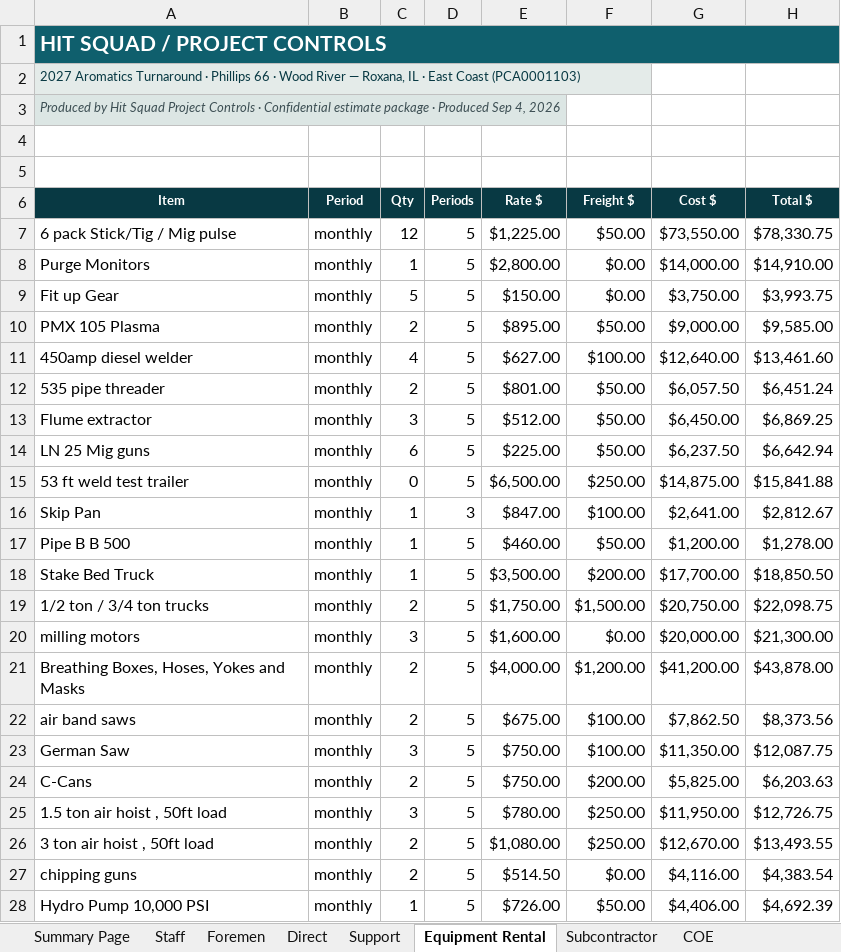
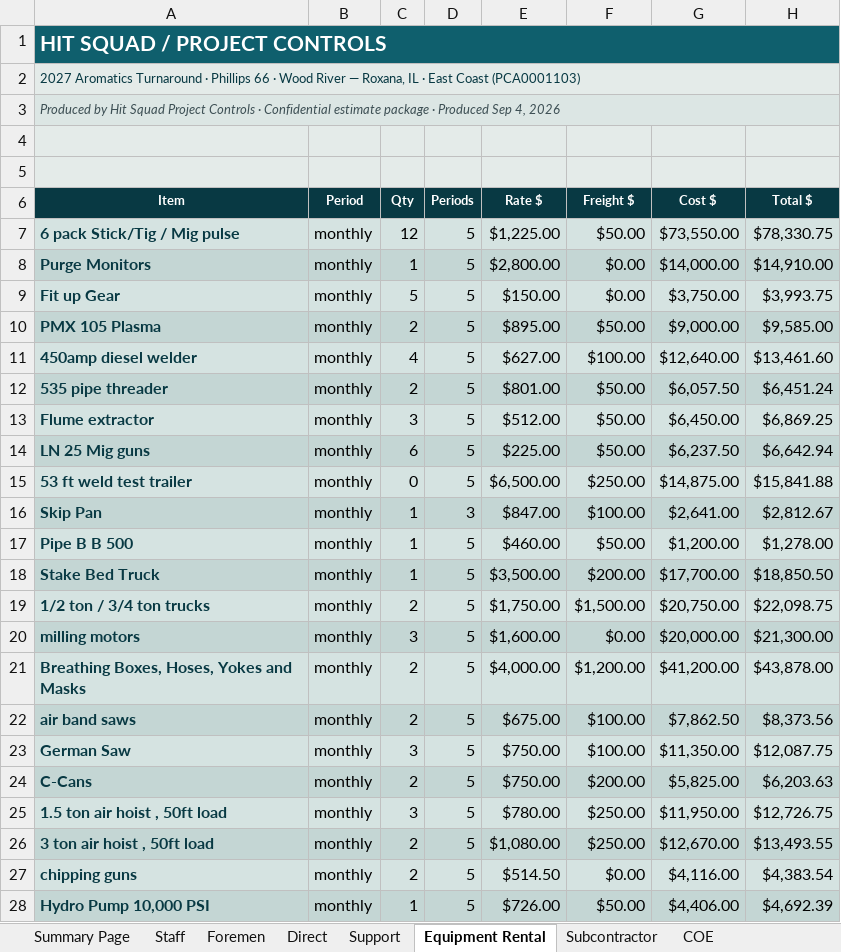
Before and after one commit to robertmhenderson582-ops/hit-squad, an Excel workbook: look-samples/v151_real_aromatics.xlsx, sheet Equipment Rental, drawn as a sheet; only a part is shown; values as stored, in another font and other column widths than the file's, no borders; 4 other sheets too large or unreadable and not compared; the diff covers the shown part only; the diff names each change by its address in the sheet, - before the commit and + after, or states it on an @@ line.

```diff
--- a/look-samples/v151_real_aromatics.xlsx (sheet Equipment Rental)
+++ b/look-samples/v151_real_aromatics.xlsx (sheet Equipment Rental)
+A2:H2 merged
-B2:H2 fill: none
+B2:H2 fill: #E4EBE9
+A3:H3 merged
-B3:H3 fill: none
+B3:H3 fill: #DCE6E4
-A4:H5 fill: none
+A4:H5 fill: #E4EBE9
-A7:H7 fill: none
+A7:H7 fill: #D5E3E1
@@ A7:A28 bold: off → on, text colour: black → #083943 @@
-A8:H8 fill: none
+A8:H8 fill: #C4D6D4
-A9:H9 fill: none
+A9:H9 fill: #D5E3E1
-A10:H10 fill: none
+A10:H10 fill: #C4D6D4
-A11:H11 fill: none
+A11:H11 fill: #D5E3E1
-A12:H12 fill: none
+A12:H12 fill: #C4D6D4
-A13:H13 fill: none
+A13:H13 fill: #D5E3E1
-A14:H14 fill: none
+A14:H14 fill: #C4D6D4
-A15:H15 fill: none
+A15:H15 fill: #D5E3E1
-A16:H16 fill: none
+A16:H16 fill: #C4D6D4
-A17:H17 fill: none
+A17:H17 fill: #D5E3E1
-A18:H18 fill: none
+A18:H18 fill: #C4D6D4
-A19:H19 fill: none
+A19:H19 fill: #D5E3E1
-A20:H20 fill: none
+A20:H20 fill: #C4D6D4
-A21:H21 fill: none
+A21:H21 fill: #D5E3E1
-A22:H22 fill: none
+A22:H22 fill: #C4D6D4
-A23:H23 fill: none
+A23:H23 fill: #D5E3E1
-A24:H24 fill: none
+A24:H24 fill: #C4D6D4
-A25:H25 fill: none
+A25:H25 fill: #D5E3E1
-A26:H26 fill: none
+A26:H26 fill: #C4D6D4
-A27:H27 fill: none
+A27:H27 fill: #D5E3E1
-A28:H28 fill: none
+A28:H28 fill: #C4D6D4
```
Also changed, not shown: cell formats elsewhere in this sheet, sheet Subcontractor, sheet Misc Costs, sheet COE, sheet Staff Travel Cost, sheet Rate Tables, sheet Summary Page, look-samples/v151_real_cat2.xlsx.
